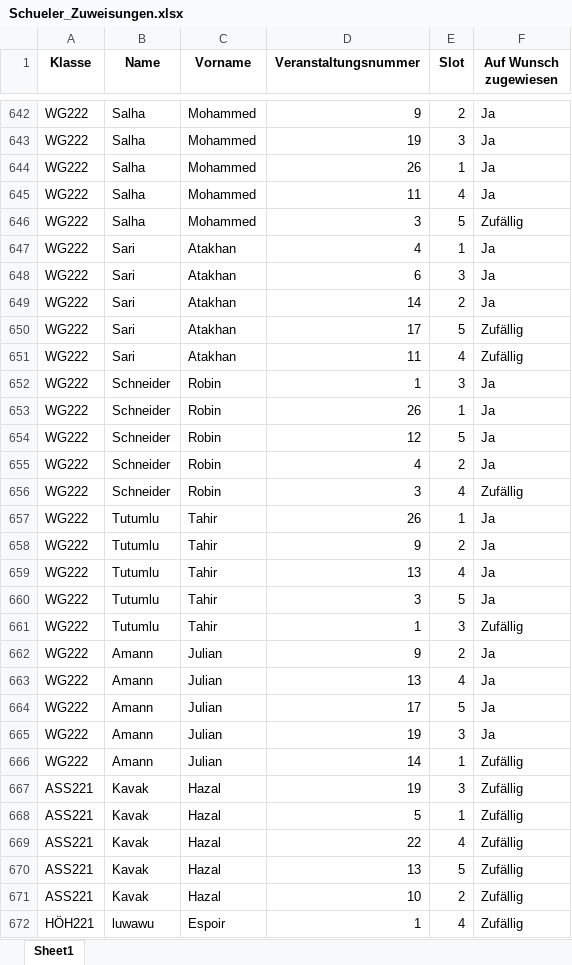
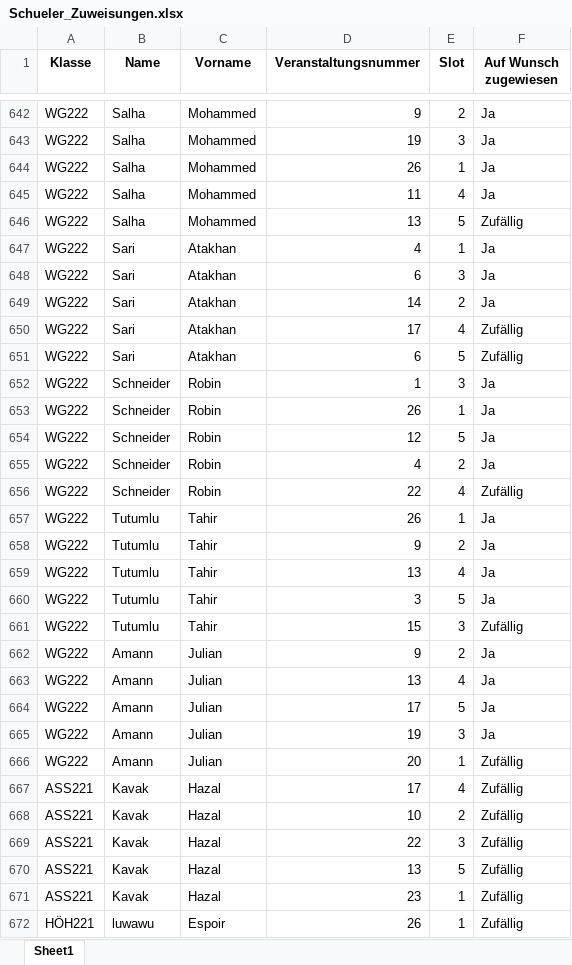
Before and after one commit to CarbonatErol69/DPA, an Excel workbook: Data/Exports/Schueler_Zuweisungen.xlsx, sheet Sheet1, drawn as a sheet; only a part is shown, gaps mark what is left out; the shorter side is filled out with more unchanged rows; values as stored, in another font and other column widths than the file's, no borders; the diff covers the shown part only; the diff names each change by its address in the sheet, - before the commit and + after, or states it on an @@ line.

```diff
--- a/Data/Exports/Schueler_Zuweisungen.xlsx (sheet Sheet1)
+++ b/Data/Exports/Schueler_Zuweisungen.xlsx (sheet Sheet1)
-D646 (Veranstaltungsnummer): 3
+D646 (Veranstaltungsnummer): 13
-E650 (Slot): 5
+E650 (Slot): 4
-D651 (Veranstaltungsnummer): 11
+D651 (Veranstaltungsnummer): 6
-E651 (Slot): 4
+E651 (Slot): 5
-D656 (Veranstaltungsnummer): 3
+D656 (Veranstaltungsnummer): 22
-D661 (Veranstaltungsnummer): 1
+D661 (Veranstaltungsnummer): 15
-D666 (Veranstaltungsnummer): 14
+D666 (Veranstaltungsnummer): 20
-D667 (Veranstaltungsnummer): 19
+D667 (Veranstaltungsnummer): 17
-E667 (Slot): 3
+E667 (Slot): 4
-D668 (Veranstaltungsnummer): 5
+D668 (Veranstaltungsnummer): 10
-E668 (Slot): 1
+E668 (Slot): 2
-E669 (Slot): 4
+E669 (Slot): 3
-D671 (Veranstaltungsnummer): 10
+D671 (Veranstaltungsnummer): 23
-E671 (Slot): 2
+E671 (Slot): 1
+row 672: HÖH221 | luwawu | Espoir | 26 | 1 | Zufällig
```
Also changed, not shown: 5 added rows, 6 removed rows, 1 moved row and 81 edited cells elsewhere in this sheet, Data/Exports/Raumzuweisungen.xlsx, Data/Imports/IMPORT_BOT1_Veranstaltungsliste.xlsx.
